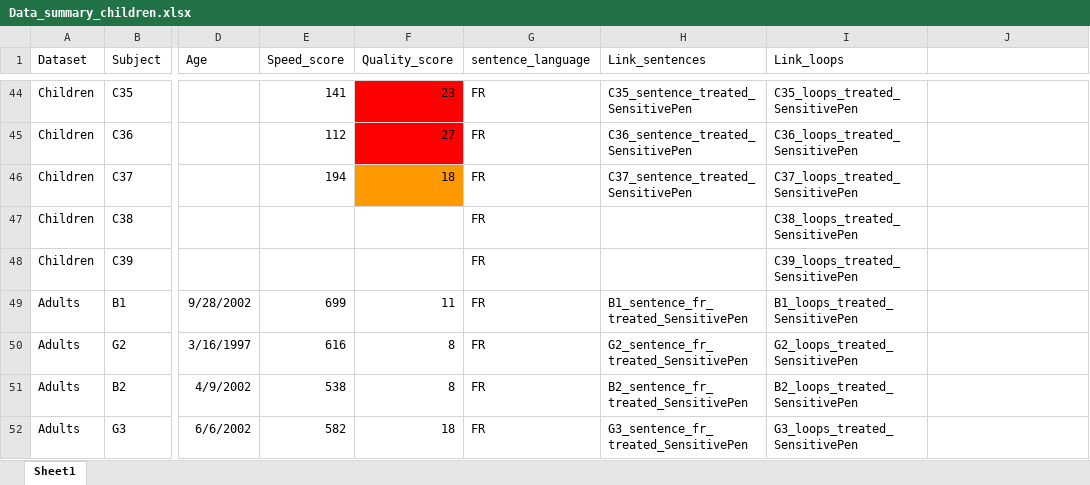
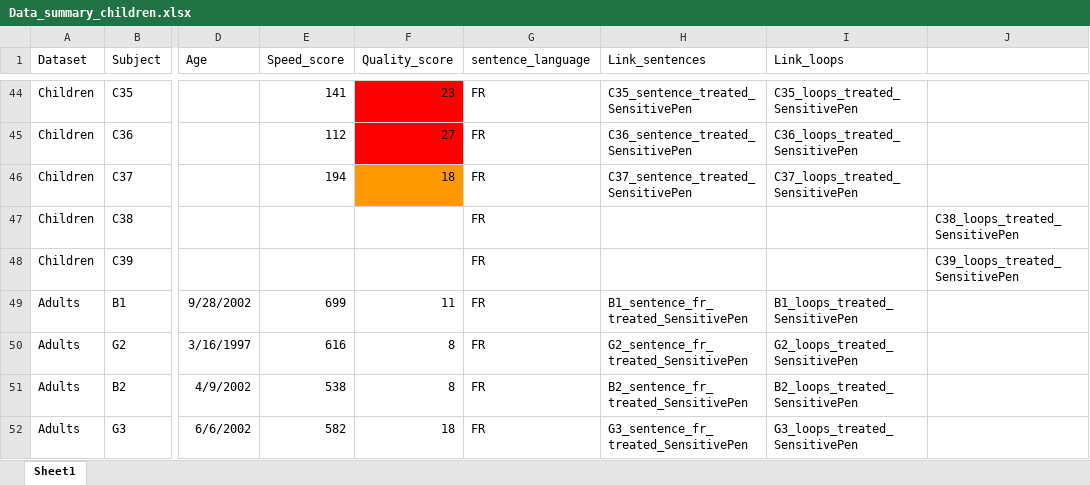
Before and after one commit to felixbastian/SensitivePen, an Excel workbook: 09_Data_probands/Data_summary_children.xlsx, sheet Sheet1, drawn as a sheet; only a part is shown, gaps mark what is left out; values as stored, in another font and other column widths than the file's, no borders; charts and pictures not drawn; the diff covers the shown part only; the diff names each change by its address in the sheet, - before the commit and + after, or states it on an @@ line.

```diff
--- a/09_Data_probands/Data_summary_children.xlsx (sheet Sheet1)
+++ b/09_Data_probands/Data_summary_children.xlsx (sheet Sheet1)
-I47 (Link_loops): C38_loops_treated_SensitivePen
+I47 (Link_loops): (empty)
-J47: (empty)
+J47: C38_loops_treated_SensitivePen
-I48 (Link_loops): C39_loops_treated_SensitivePen
+I48 (Link_loops): (empty)
-J48: (empty)
+J48: C39_loops_treated_SensitivePen
```
Also changed, not shown: 32 edited cells elsewhere in this sheet, charts or pictures, 06_Python/Features_extraction/Feature_ extraction_script/Data_summary.xlsx, 3 other files.
